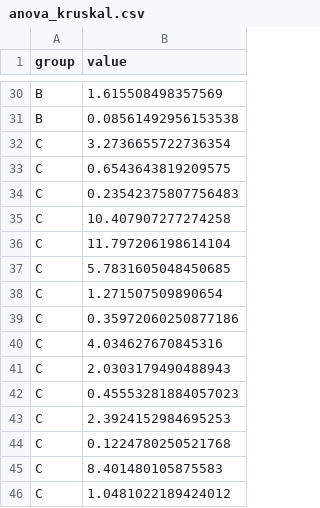
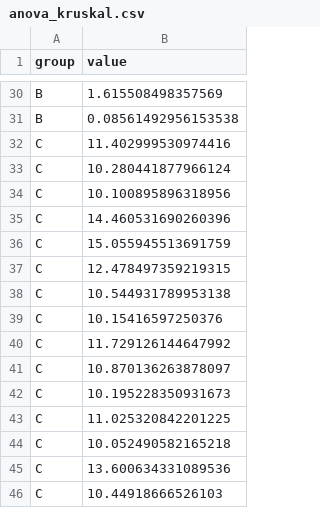
Before and after one commit to MOON001208/ADP-data-set-and-analysis, a CSV file: adp_study/data/anova_kruskal.csv, drawn as a sheet; only a part is shown, gaps mark what is left out.

Commit message:
Fix kruskal data to ensure p < 0.05

```diff
--- a/adp_study/data/anova_kruskal.csv
+++ b/adp_study/data/anova_kruskal.csv
@@ -31,16 +31,16 @@ B,1.615508498357569
 B,0.08561492956153538
-C,3.2736655722736354
-C,0.6543643819209575
-C,0.23542375807756483
-C,10.407907277274258
-C,11.797206198614104
-C,5.7831605048450685
-C,1.271507509890654
-C,0.35972060250877186
-C,4.034627670845316
-C,2.0303179490488943
-C,0.45553281884057023
-C,2.3924152984695253
-C,0.1224780250521768
-C,8.401480105875583
-C,1.0481022189424012
+C,11.402999530974416
+C,10.280441877966124
+C,10.100895896318956
+C,14.460531690260396
+C,15.055945513691759
+C,12.478497359219315
+C,10.544931789953138
+C,10.15416597250376
+C,11.729126144647992
+C,10.870136263878097
+C,10.195228350931673
+C,11.025320842201225
+C,10.052490582165218
+C,13.600634331089536
+C,10.44918666526103
```
